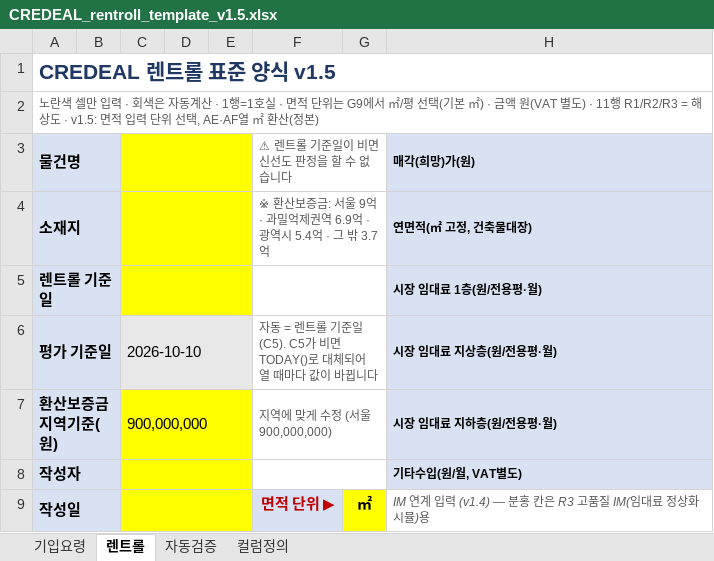
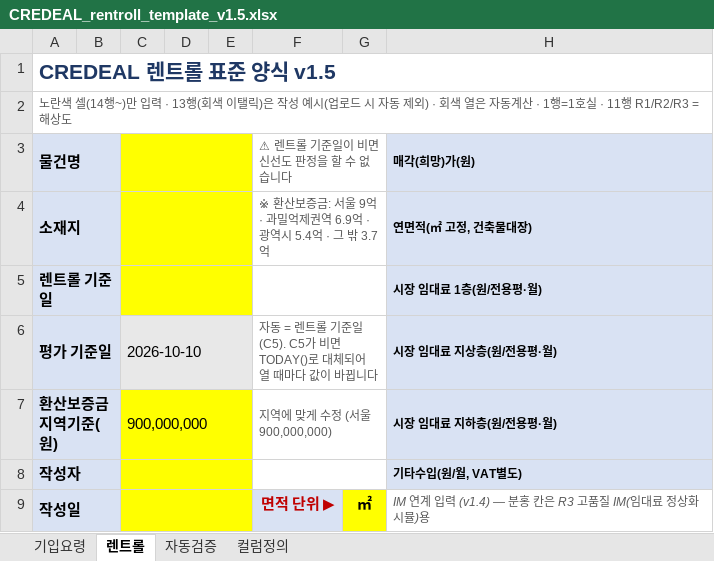
Before and after one commit to kboom8002/cre-dealcard, an Excel workbook: docs/CREDEAL_rentroll_template_v1.5.xlsx, sheet 렌트롤, drawn as a sheet; only a part is shown; values as stored, in another font and other column widths than the file's, no borders; conditional formats not drawn; the diff covers the shown part only; the diff names each change by its address in the sheet, - before the commit and + after, or states it on an @@ line.

```diff
--- a/docs/CREDEAL_rentroll_template_v1.5.xlsx (sheet 렌트롤)
+++ b/docs/CREDEAL_rentroll_template_v1.5.xlsx (sheet 렌트롤)
-A2: …란색 셀만 입력 · 회색은 자동계산 · 1행=1호실 · 면적 단위는 G9에서 ㎡/평 선택(기본 ㎡) · 금액 원(VAT 별도) · 11행 R1/R2/R3 = 해상도 · v1.5: 면적 입력 단위 선택, AE·AF열 ㎡ 환산(정본)
+A2: …란색 셀(14행~)만 입력 · 13행(회색 이탤릭)은 작성 예시(업로드 시 자동 제외) · 회색 열은 자동계산 · 1행=1호실 · 11행 R1/R2/R3 = 해상도
```
Also changed, not shown: 99 added rows, 6 edited cells and cell formats elsewhere in this sheet, sheet 기입요령, public/CREDEAL_rentroll_template_v1.5.xlsx, 26 other files.
